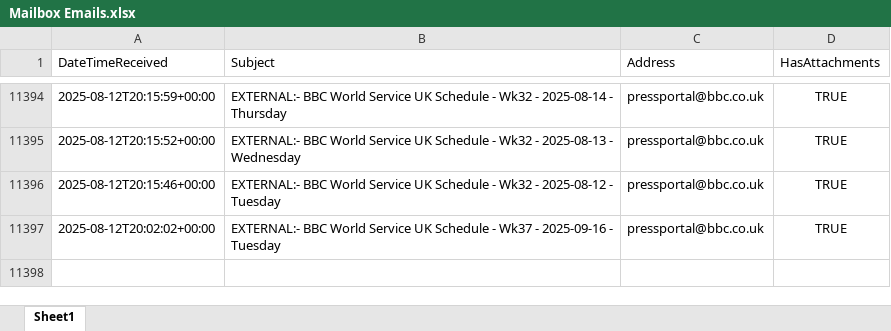
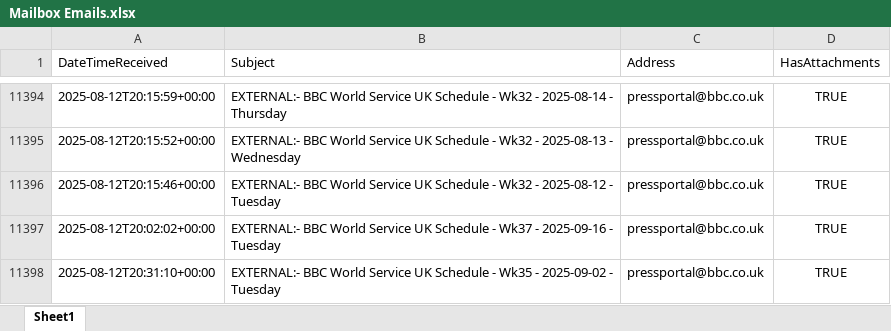
Before and after one commit to nickyleech/Files, an Excel workbook: Mailbox Emails/Mailbox Emails.xlsx, sheet Sheet1, drawn as a sheet; only a part is shown, gaps mark what is left out; values as stored, in another font and other column widths than the file's, no borders; table styles not drawn; the diff names each change by its address in the sheet, - before the commit and + after, or states it on an @@ line.

Commit message:
Update file from SharePoint:

```diff
--- a/Mailbox Emails/Mailbox Emails.xlsx (sheet Sheet1)
+++ b/Mailbox Emails/Mailbox Emails.xlsx (sheet Sheet1)
+row 11398: 2025-08-12T20:31:10+00:00 | EXTERNAL:- BBC World Service UK Schedule - Wk35 - 2025-09-02 - Tuesday | pressportal@bbc.co.uk | TRUE
```
